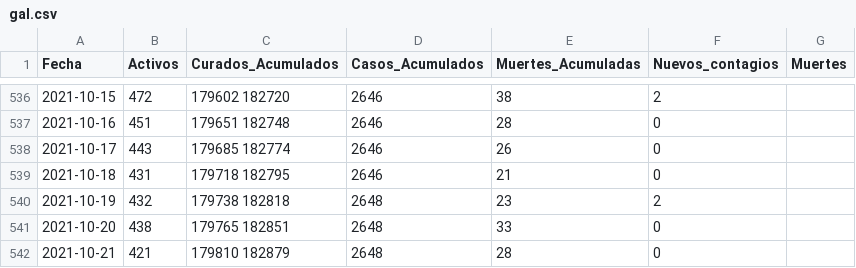
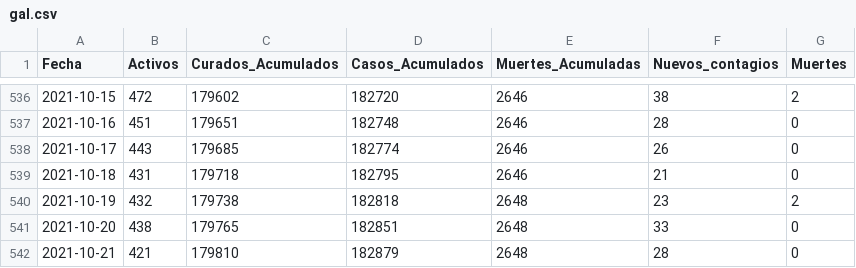
Before and after one commit to rvazquezv/COVID, a CSV file: gal.csv, drawn as a sheet; only a part is shown, gaps mark what is left out; the diff covers the shown part only.

```diff
--- a/gal.csv
+++ b/gal.csv
@@ -536,7 +536,7 @@ Fecha,Activos,Curados_Acumulados,Casos_Acumulados,Muertes_Acumuladas,Nuevos_cont
-2021-10-15,472,179602	182720,2646,38,2
-2021-10-16,451,179651	182748,2646,28,0
-2021-10-17,443,179685	182774,2646,26,0
-2021-10-18,431,179718	182795,2646,21,0
-2021-10-19,432,179738	182818,2648,23,2
-2021-10-20,438,179765	182851,2648,33,0
-2021-10-21,421,179810	182879,2648,28,0
+2021-10-15,472,179602,182720,2646,38,2
+2021-10-16,451,179651,182748,2646,28,0
+2021-10-17,443,179685,182774,2646,26,0
+2021-10-18,431,179718,182795,2646,21,0
+2021-10-19,432,179738,182818,2648,23,2
+2021-10-20,438,179765,182851,2648,33,0
+2021-10-21,421,179810,182879,2648,28,0
```
Also changed, not shown: 113 edited cells elsewhere in this file.
